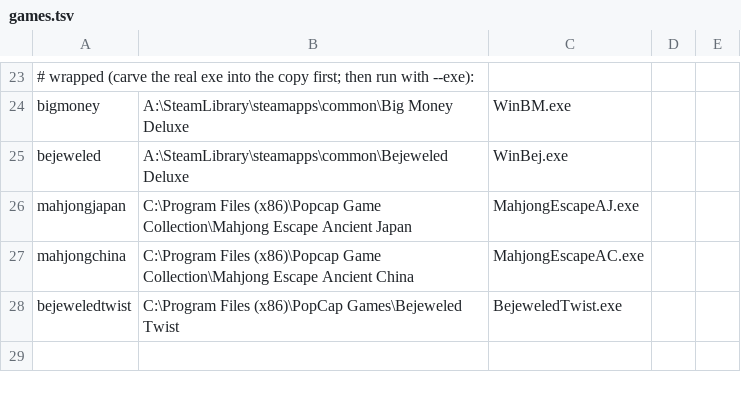
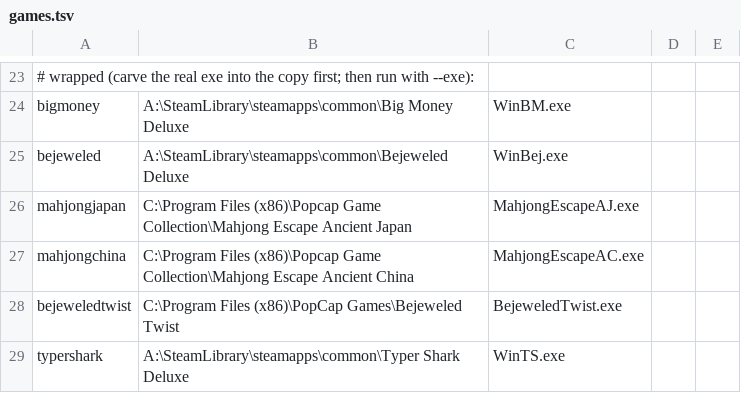
Before and after one commit to allisonpelton/byo-pop-private, a TSV file: tools/origrun/games.tsv, drawn as a sheet; only a part is shown, gaps mark what is left out.

```diff
--- a/tools/origrun/games.tsv
+++ b/tools/origrun/games.tsv
@@ -28 +28,2 @@ mahjongchina	C:\Program Files (x86)\Popcap Game Collection\Mahjong Escape Ancien
 bejeweledtwist	C:\Program Files (x86)\PopCap Games\Bejeweled Twist	BejeweledTwist.exe
+typershark	A:\SteamLibrary\steamapps\common\Typer Shark Deluxe	WinTS.exe
```
